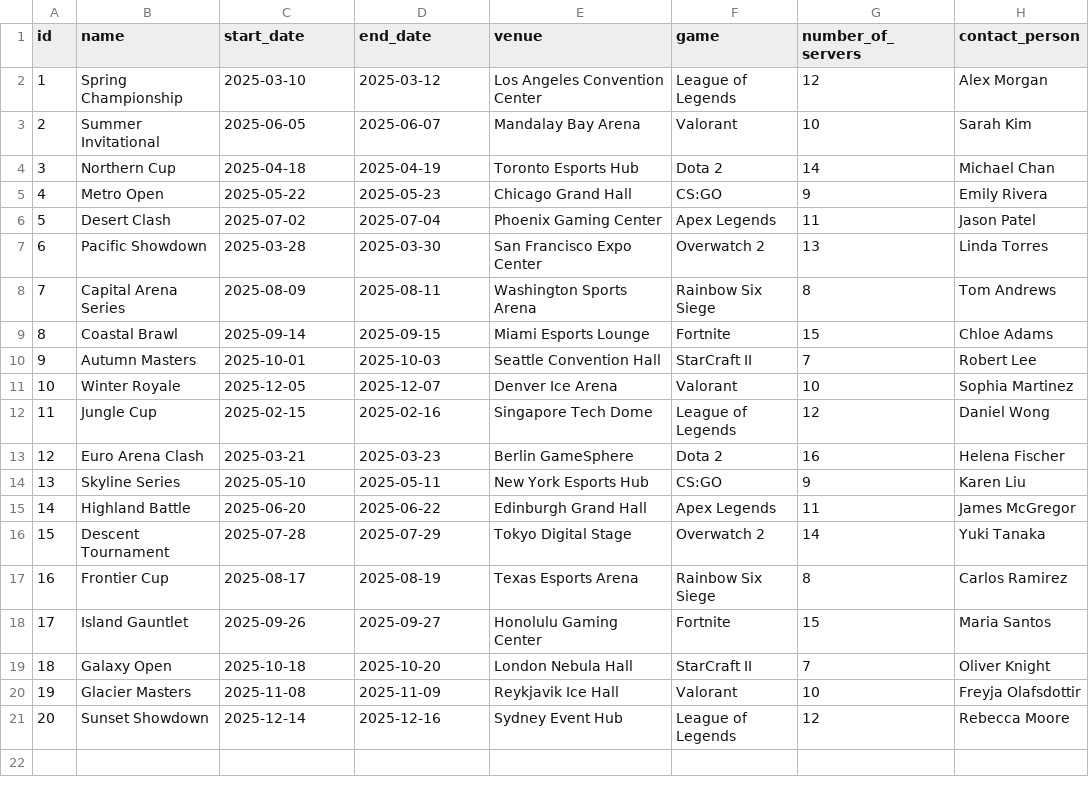
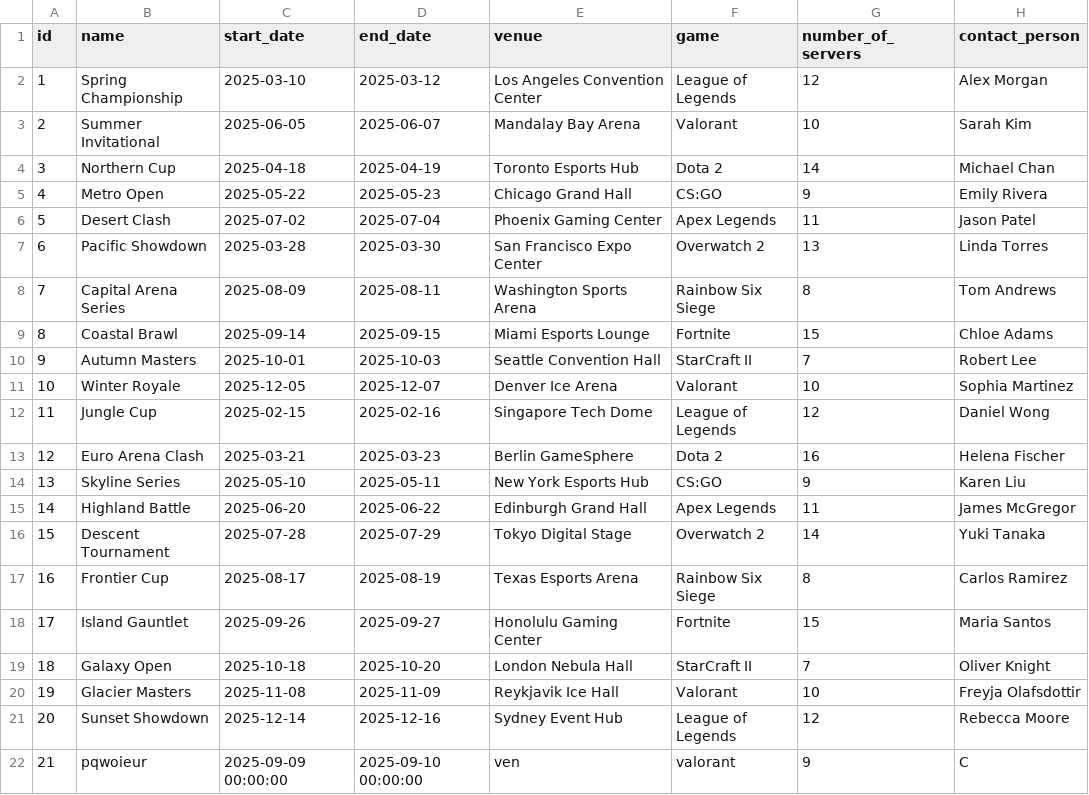
Before and after one commit to SteinarHelgi/esport_cup, a CSV file: Data/Tournaments.csv, drawn as a sheet.

```diff
--- a/Data/Tournaments.csv
+++ b/Data/Tournaments.csv
@@ -21 +21,2 @@ id,name,start_date,end_date,venue,game,number_of_servers,contact_person
 20,Sunset Showdown,2025-12-14,2025-12-16,Sydney Event Hub,League of Legends,12,Rebecca Moore
+21,pqwoieur,2025-09-09 00:00:00,2025-09-10 00:00:00,ven,valorant,9,C
```
Also changed, not shown: 5 other files.
